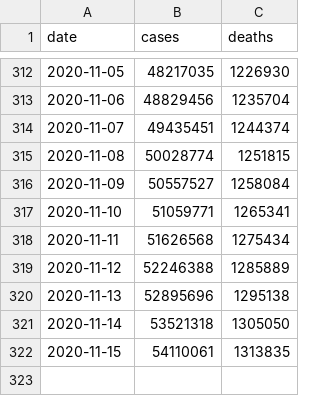
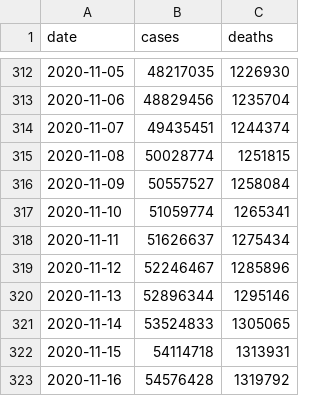
Before and after one commit to covid-open-data/xform-casecount-ecdc, a CSV file: output/global.csv, drawn as a sheet; only a part is shown, gaps mark what is left out.

```diff
--- a/output/global.csv
+++ b/output/global.csv
@@ -316,7 +316,8 @@ date,cases,deaths
 2020-11-09,50557527,1258084
-2020-11-10,51059771,1265341
-2020-11-11,51626568,1275434
-2020-11-12,52246388,1285889
-2020-11-13,52895696,1295138
-2020-11-14,53521318,1305050
-2020-11-15,54110061,1313835
+2020-11-10,51059774,1265341
+2020-11-11,51626637,1275434
+2020-11-12,52246467,1285896
+2020-11-13,52896344,1295146
+2020-11-14,53524833,1305065
+2020-11-15,54114718,1313931
+2020-11-16,54576428,1319792
```
Also changed, not shown: output/continents.csv, output/who_regions.csv, 1 other file.
